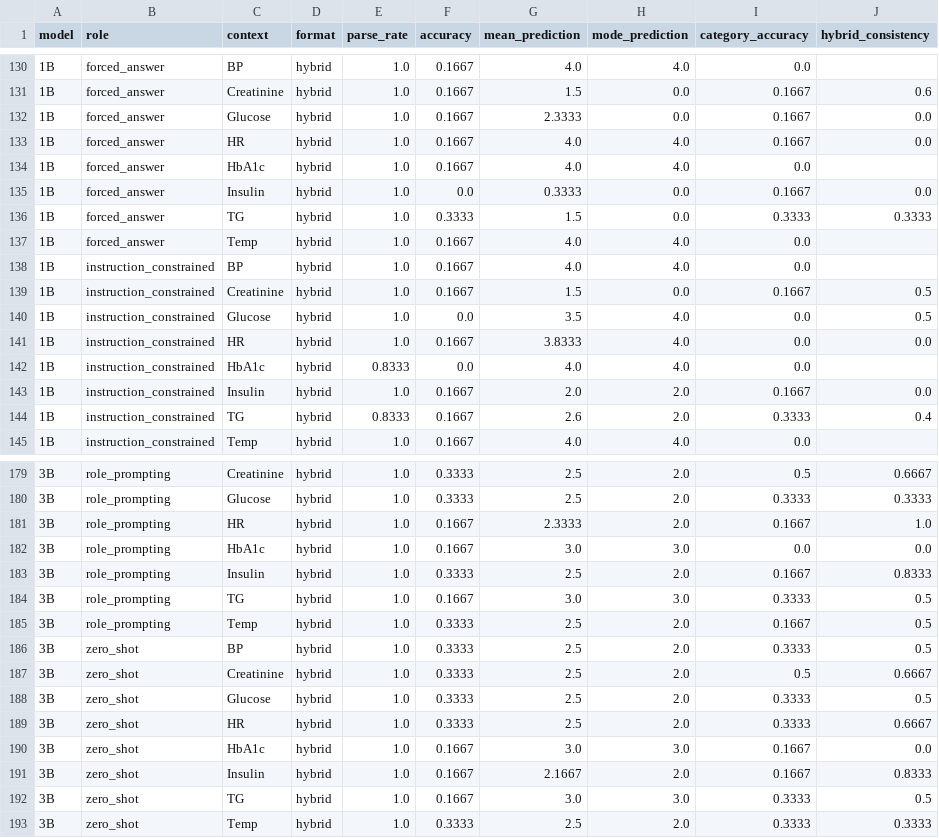
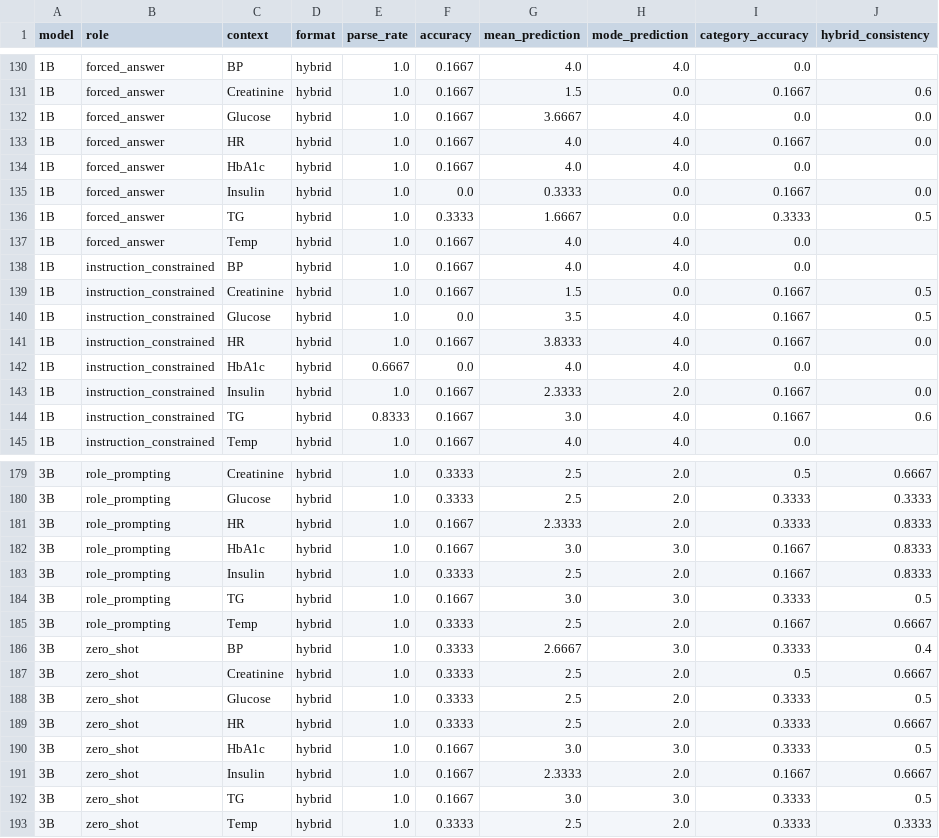
Before and after one commit to tinginde/numerical_context_analysis, a CSV file: results/exp_E/v5_context_breakdown.csv, drawn as a sheet; only a part is shown, gaps mark what is left out; the diff covers the shown part only.

```diff
--- a/results/exp_E/v5_context_breakdown.csv
+++ b/results/exp_E/v5_context_breakdown.csv
@@ -131,3 +131,3 @@ model,role,context,format,parse_rate,accuracy,mean_prediction,mode_prediction,ca
 1B,forced_answer,Creatinine,hybrid,1.0,0.1667,1.5,0.0,0.1667,0.6
-1B,forced_answer,Glucose,hybrid,1.0,0.1667,2.3333,0.0,0.1667,0.0
+1B,forced_answer,Glucose,hybrid,1.0,0.1667,3.6667,4.0,0.0,0.0
 1B,forced_answer,HR,hybrid,1.0,0.1667,4.0,4.0,0.1667,0.0
@@ -135,3 +135,3 @@ model,role,context,format,parse_rate,accuracy,mean_prediction,mode_prediction,ca
 1B,forced_answer,Insulin,hybrid,1.0,0.0,0.3333,0.0,0.1667,0.0
-1B,forced_answer,TG,hybrid,1.0,0.3333,1.5,0.0,0.3333,0.3333
+1B,forced_answer,TG,hybrid,1.0,0.3333,1.6667,0.0,0.3333,0.5
 1B,forced_answer,Temp,hybrid,1.0,0.1667,4.0,4.0,0.0,
@@ -139,7 +139,7 @@ model,role,context,format,parse_rate,accuracy,mean_prediction,mode_prediction,ca
 1B,instruction_constrained,Creatinine,hybrid,1.0,0.1667,1.5,0.0,0.1667,0.5
-1B,instruction_constrained,Glucose,hybrid,1.0,0.0,3.5,4.0,0.0,0.5
-1B,instruction_constrained,HR,hybrid,1.0,0.1667,3.8333,4.0,0.0,0.0
-1B,instruction_constrained,HbA1c,hybrid,0.8333,0.0,4.0,4.0,0.0,
-1B,instruction_constrained,Insulin,hybrid,1.0,0.1667,2.0,2.0,0.1667,0.0
-1B,instruction_constrained,TG,hybrid,0.8333,0.1667,2.6,2.0,0.3333,0.4
+1B,instruction_constrained,Glucose,hybrid,1.0,0.0,3.5,4.0,0.1667,0.5
+1B,instruction_constrained,HR,hybrid,1.0,0.1667,3.8333,4.0,0.1667,0.0
+1B,instruction_constrained,HbA1c,hybrid,0.6667,0.0,4.0,4.0,0.0,
+1B,instruction_constrained,Insulin,hybrid,1.0,0.1667,2.3333,2.0,0.1667,0.0
+1B,instruction_constrained,TG,hybrid,0.8333,0.1667,3.0,4.0,0.1667,0.6
 1B,instruction_constrained,Temp,hybrid,1.0,0.1667,4.0,4.0,0.0,
@@ -180,8 +180,8 @@ model,role,context,format,parse_rate,accuracy,mean_prediction,mode_prediction,ca
 3B,role_prompting,Glucose,hybrid,1.0,0.3333,2.5,2.0,0.3333,0.3333
-3B,role_prompting,HR,hybrid,1.0,0.1667,2.3333,2.0,0.1667,1.0
-3B,role_prompting,HbA1c,hybrid,1.0,0.1667,3.0,3.0,0.0,0.0
+3B,role_prompting,HR,hybrid,1.0,0.1667,2.3333,2.0,0.3333,0.8333
+3B,role_prompting,HbA1c,hybrid,1.0,0.1667,3.0,3.0,0.1667,0.8333
 3B,role_prompting,Insulin,hybrid,1.0,0.3333,2.5,2.0,0.1667,0.8333
 3B,role_prompting,TG,hybrid,1.0,0.1667,3.0,3.0,0.3333,0.5
-3B,role_prompting,Temp,hybrid,1.0,0.3333,2.5,2.0,0.1667,0.5
-3B,zero_shot,BP,hybrid,1.0,0.3333,2.5,2.0,0.3333,0.5
+3B,role_prompting,Temp,hybrid,1.0,0.3333,2.5,2.0,0.1667,0.6667
+3B,zero_shot,BP,hybrid,1.0,0.3333,2.6667,3.0,0.3333,0.4
 3B,zero_shot,Creatinine,hybrid,1.0,0.3333,2.5,2.0,0.5,0.6667
@@ -189,4 +189,4 @@ model,role,context,format,parse_rate,accuracy,mean_prediction,mode_prediction,ca
 3B,zero_shot,HR,hybrid,1.0,0.3333,2.5,2.0,0.3333,0.6667
-3B,zero_shot,HbA1c,hybrid,1.0,0.1667,3.0,3.0,0.1667,0.0
-3B,zero_shot,Insulin,hybrid,1.0,0.1667,2.1667,2.0,0.1667,0.8333
+3B,zero_shot,HbA1c,hybrid,1.0,0.1667,3.0,3.0,0.3333,0.5
+3B,zero_shot,Insulin,hybrid,1.0,0.1667,2.3333,2.0,0.1667,0.6667
 3B,zero_shot,TG,hybrid,1.0,0.1667,3.0,3.0,0.3333,0.5
```
Also changed, not shown: 48 edited cells elsewhere in this file, results/exp_E/v5_metrics.csv, 13 other files.
